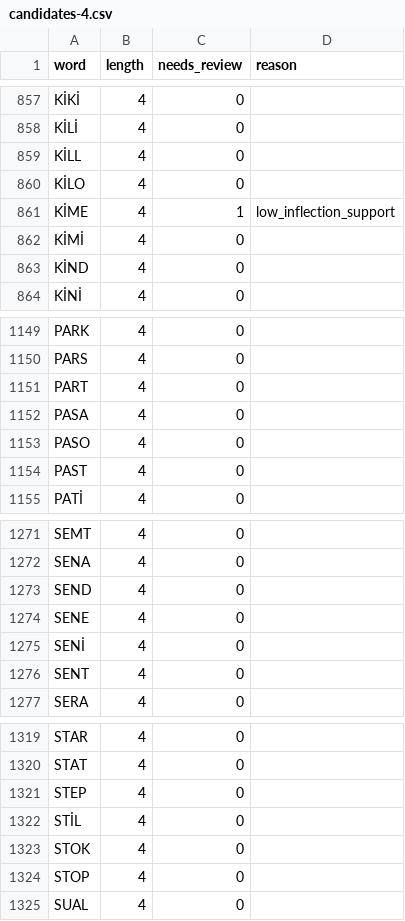
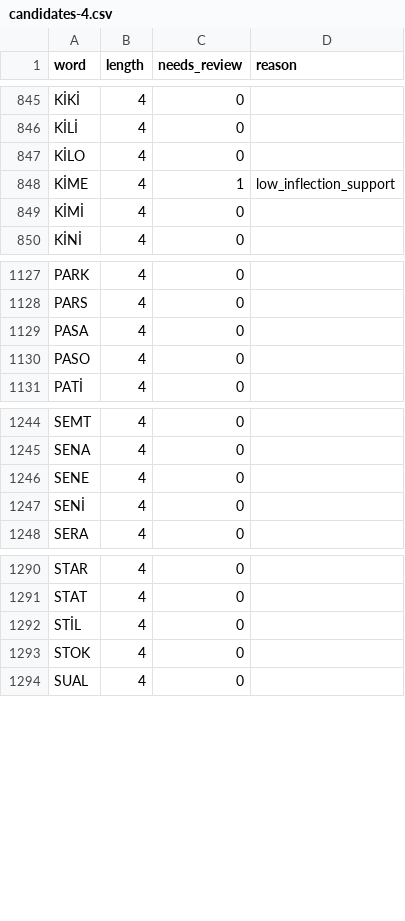
Before and after one commit to halilenesozdemir/harfhane, a CSV file: data/words/candidates-4.csv, drawn as a sheet; only a part is shown, gaps mark what is left out; the diff covers the shown part only.

```diff
--- a/data/words/candidates-4.csv
+++ b/data/words/candidates-4.csv
@@ -858,3 +846,2 @@ KİKİ,4,0,
 KİLİ,4,0,
-KİLL,4,0,
 KİLO,4,0,
@@ -862,3 +849,2 @@ KİME,4,1,low_inflection_support
 KİMİ,4,0,
-KİND,4,0,
 KİNİ,4,0,
@@ -1150,6 +1128,4 @@ PARK,4,0,
 PARS,4,0,
-PART,4,0,
 PASA,4,0,
 PASO,4,0,
-PAST,4,0,
 PATİ,4,0,
@@ -1272,6 +1245,4 @@ SEMT,4,0,
 SENA,4,0,
-SEND,4,0,
 SENE,4,0,
 SENİ,4,0,
-SENT,4,0,
 SERA,4,0,
@@ -1320,6 +1291,4 @@ STAR,4,0,
 STAT,4,0,
-STEP,4,0,
 STİL,4,0,
 STOK,4,0,
-STOP,4,0,
 SUAL,4,0,
```
Also changed, not shown: 27 removed rows elsewhere in this file, data/words/candidates-5.csv, data/words/candidates-6.csv, 7 other files.
